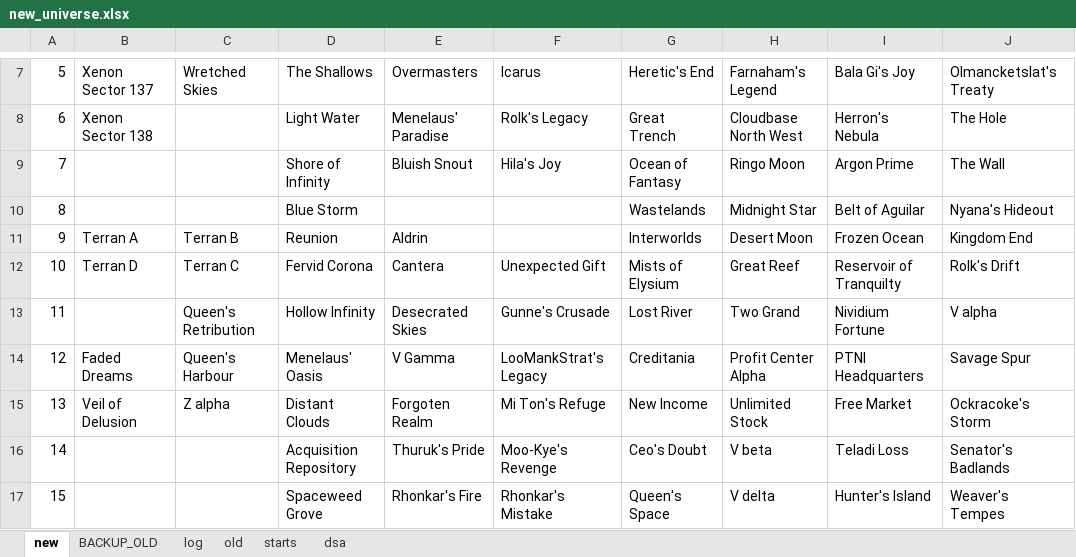
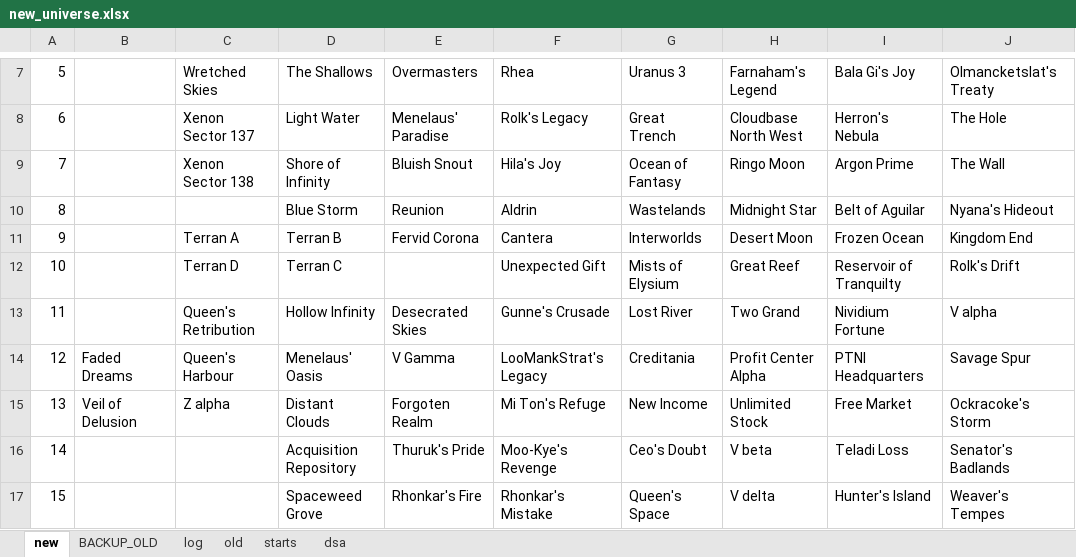
Before and after one commit to vukivan/remap-dev, an Excel workbook: new_universe.xlsx, sheet new, drawn as a sheet; only a part is shown, gaps mark what is left out; values as stored, in another font and other column widths than the file's, no cell formats; the diff covers the shown part only; the diff names each change by its address in the sheet, - before the commit and + after, or states it on an @@ line.

```diff
--- a/new_universe.xlsx (sheet new)
+++ b/new_universe.xlsx (sheet new)
-B7: Xenon Sector 137
+B7: (empty)
-F7: Icarus
+F7: Rhea
-G7: Heretic's End
+G7: Uranus 3
-B8: Xenon Sector 138
+B8: (empty)
-C8: (empty)
+C8: Xenon Sector 137
-C9: (empty)
+C9: Xenon Sector 138
-E10: (empty)
+E10: Reunion
-F10: (empty)
+F10: Aldrin
-B11: Terran A
+B11: (empty)
-C11: Terran B
+C11: Terran A
-D11: Reunion
+D11: Terran B
-E11: Aldrin
+E11: Fervid Corona
-F11: (empty)
+F11: Cantera
-B12: Terran D
+B12: (empty)
-C12: Terran C
+C12: Terran D
-D12: Fervid Corona
+D12: Terran C
-E12: Cantera
+E12: (empty)
```
Also changed, not shown: 32 edited cells elsewhere in this sheet, sheet log, cell formats, 3 other files.
